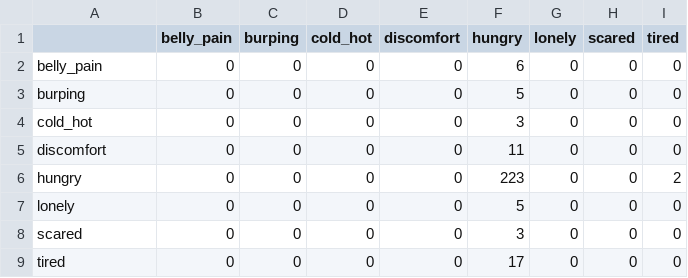
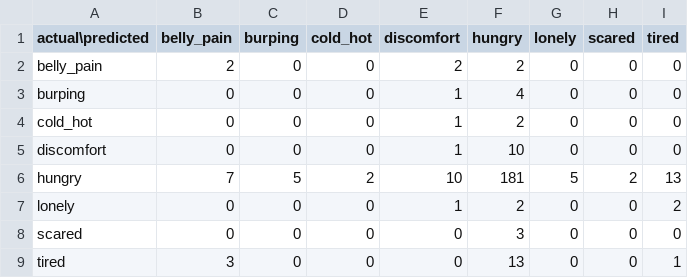
Before and after one commit to vinotham24/pediatric_ai, a CSV file: training/cry_confusion_matrix.csv, drawn as a sheet.

```diff
--- a/training/cry_confusion_matrix.csv
+++ b/training/cry_confusion_matrix.csv
@@ -1,9 +1,9 @@
-,belly_pain,burping,cold_hot,discomfort,hungry,lonely,scared,tired
-belly_pain,0,0,0,0,6,0,0,0
-burping,0,0,0,0,5,0,0,0
-cold_hot,0,0,0,0,3,0,0,0
-discomfort,0,0,0,0,11,0,0,0
-hungry,0,0,0,0,223,0,0,2
-lonely,0,0,0,0,5,0,0,0
+actual\predicted,belly_pain,burping,cold_hot,discomfort,hungry,lonely,scared,tired
+belly_pain,2,0,0,2,2,0,0,0
+burping,0,0,0,1,4,0,0,0
+cold_hot,0,0,0,1,2,0,0,0
+discomfort,0,0,0,1,10,0,0,0
+hungry,7,5,2,10,181,5,2,13
+lonely,0,0,0,1,2,0,0,2
 scared,0,0,0,0,3,0,0,0
-tired,0,0,0,0,17,0,0,0
+tired,3,0,0,0,13,0,0,1
```
Also changed, not shown: 47 other files.
